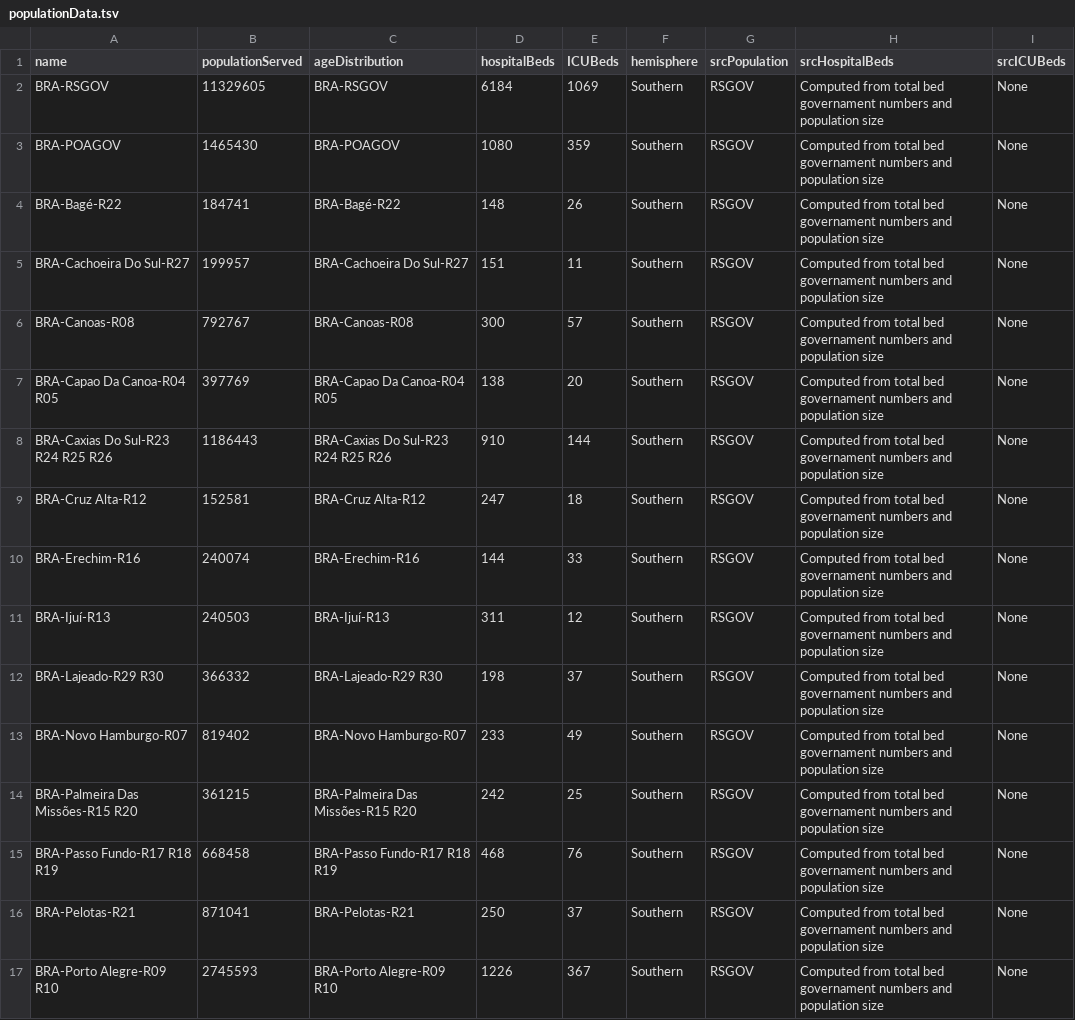
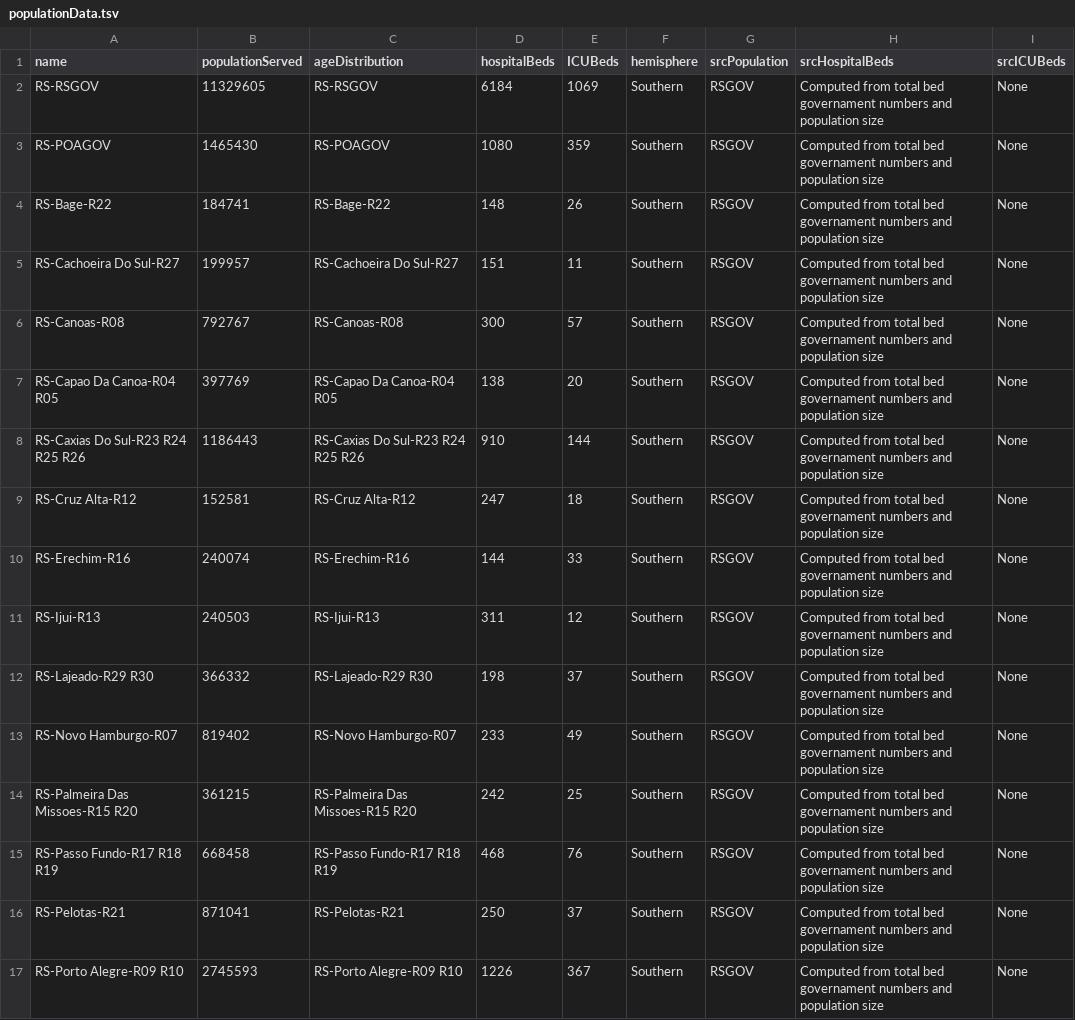
Before and after one commit to seplagses/Covid-RS, a TSV file: data/populationData.tsv, drawn as a sheet; only a part is shown; the diff covers the shown part only.

Commit message:
Atualizado

```diff
--- a/data/populationData.tsv
+++ b/data/populationData.tsv
@@ -1,17 +1,17 @@
 "name"	"populationServed"	"ageDistribution"	"hospitalBeds"	"ICUBeds"	"hemisphere"	"srcPopulation"	"srcHospitalBeds"	"srcICUBeds"
-"BRA-RSGOV"	11329605	"BRA-RSGOV"	6184	1069	"Southern"	"RSGOV"	"Computed from total bed governament numbers and population size"	"None"
-"BRA-POAGOV"	1465430	"BRA-POAGOV"	1080	359	"Southern"	"RSGOV"	"Computed from total bed governament numbers and population size"	"None"
-"BRA-Bagé-R22"	184741	"BRA-Bagé-R22"	148	26	"Southern"	"RSGOV"	"Computed from total bed governament numbers and population size"	"None"
-"BRA-Cachoeira Do Sul-R27"	199957	"BRA-Cachoeira Do Sul-R27"	151	11	"Southern"	"RSGOV"	"Computed from total bed governament numbers and population size"	"None"
-"BRA-Canoas-R08"	792767	"BRA-Canoas-R08"	300	57	"Southern"	"RSGOV"	"Computed from total bed governament numbers and population size"	"None"
-"BRA-Capao Da Canoa-R04 R05"	397769	"BRA-Capao Da Canoa-R04 R05"	138	20	"Southern"	"RSGOV"	"Computed from total bed governament numbers and population size"	"None"
-"BRA-Caxias Do Sul-R23 R24 R25 R26"	1186443	"BRA-Caxias Do Sul-R23 R24 R25 R26"	910	144	"Southern"	"RSGOV"	"Computed from total bed governament numbers and population size"	"None"
-"BRA-Cruz Alta-R12"	152581	"BRA-Cruz Alta-R12"	247	18	"Southern"	"RSGOV"	"Computed from total bed governament numbers and population size"	"None"
-"BRA-Erechim-R16"	240074	"BRA-Erechim-R16"	144	33	"Southern"	"RSGOV"	"Computed from total bed governament numbers and population size"	"None"
-"BRA-Ijuí-R13"	240503	"BRA-Ijuí-R13"	311	12	"Southern"	"RSGOV"	"Computed from total bed governament numbers and population size"	"None"
-"BRA-Lajeado-R29 R30"	366332	"BRA-Lajeado-R29 R30"	198	37	"Southern"	"RSGOV"	"Computed from total bed governament numbers and population size"	"None"
-"BRA-Novo Hamburgo-R07"	819402	"BRA-Novo Hamburgo-R07"	233	49	"Southern"	"RSGOV"	"Computed from total bed governament numbers and population size"	"None"
-"BRA-Palmeira Das Missões-R15 R20"	361215	"BRA-Palmeira Das Missões-R15 R20"	242	25	"Southern"	"RSGOV"	"Computed from total bed governament numbers and population size"	"None"
-"BRA-Passo Fundo-R17 R18 R19"	668458	"BRA-Passo Fundo-R17 R18 R19"	468	76	"Southern"	"RSGOV"	"Computed from total bed governament numbers and population size"	"None"
-"BRA-Pelotas-R21"	871041	"BRA-Pelotas-R21"	250	37	"Southern"	"RSGOV"	"Computed from total bed governament numbers and population size"	"None"
-"BRA-Porto Alegre-R09 R10"	2745593	"BRA-Porto Alegre-R09 R10"	1226	367	"Southern"	"RSGOV"	"Computed from total bed governament numbers and population size"	"None"
+"RS-RSGOV"	11329605	"RS-RSGOV"	6184	1069	"Southern"	"RSGOV"	"Computed from total bed governament numbers and population size"	"None"
+"RS-POAGOV"	1465430	"RS-POAGOV"	1080	359	"Southern"	"RSGOV"	"Computed from total bed governament numbers and population size"	"None"
+"RS-Bage-R22"	184741	"RS-Bage-R22"	148	26	"Southern"	"RSGOV"	"Computed from total bed governament numbers and population size"	"None"
+"RS-Cachoeira Do Sul-R27"	199957	"RS-Cachoeira Do Sul-R27"	151	11	"Southern"	"RSGOV"	"Computed from total bed governament numbers and population size"	"None"
+"RS-Canoas-R08"	792767	"RS-Canoas-R08"	300	57	"Southern"	"RSGOV"	"Computed from total bed governament numbers and population size"	"None"
+"RS-Capao Da Canoa-R04 R05"	397769	"RS-Capao Da Canoa-R04 R05"	138	20	"Southern"	"RSGOV"	"Computed from total bed governament numbers and population size"	"None"
+"RS-Caxias Do Sul-R23 R24 R25 R26"	1186443	"RS-Caxias Do Sul-R23 R24 R25 R26"	910	144	"Southern"	"RSGOV"	"Computed from total bed governament numbers and population size"	"None"
+"RS-Cruz Alta-R12"	152581	"RS-Cruz Alta-R12"	247	18	"Southern"	"RSGOV"	"Computed from total bed governament numbers and population size"	"None"
+"RS-Erechim-R16"	240074	"RS-Erechim-R16"	144	33	"Southern"	"RSGOV"	"Computed from total bed governament numbers and population size"	"None"
+"RS-Ijui-R13"	240503	"RS-Ijui-R13"	311	12	"Southern"	"RSGOV"	"Computed from total bed governament numbers and population size"	"None"
+"RS-Lajeado-R29 R30"	366332	"RS-Lajeado-R29 R30"	198	37	"Southern"	"RSGOV"	"Computed from total bed governament numbers and population size"	"None"
+"RS-Novo Hamburgo-R07"	819402	"RS-Novo Hamburgo-R07"	233	49	"Southern"	"RSGOV"	"Computed from total bed governament numbers and population size"	"None"
+"RS-Palmeira Das Missoes-R15 R20"	361215	"RS-Palmeira Das Missoes-R15 R20"	242	25	"Southern"	"RSGOV"	"Computed from total bed governament numbers and population size"	"None"
+"RS-Passo Fundo-R17 R18 R19"	668458	"RS-Passo Fundo-R17 R18 R19"	468	76	"Southern"	"RSGOV"	"Computed from total bed governament numbers and population size"	"None"
+"RS-Pelotas-R21"	871041	"RS-Pelotas-R21"	250	37	"Southern"	"RSGOV"	"Computed from total bed governament numbers and population size"	"None"
+"RS-Porto Alegre-R09 R10"	2745593	"RS-Porto Alegre-R09 R10"	1226	367	"Southern"	"RSGOV"	"Computed from total bed governament numbers and population size"	"None"
```
Also changed, not shown: 12 edited cells elsewhere in this file.
